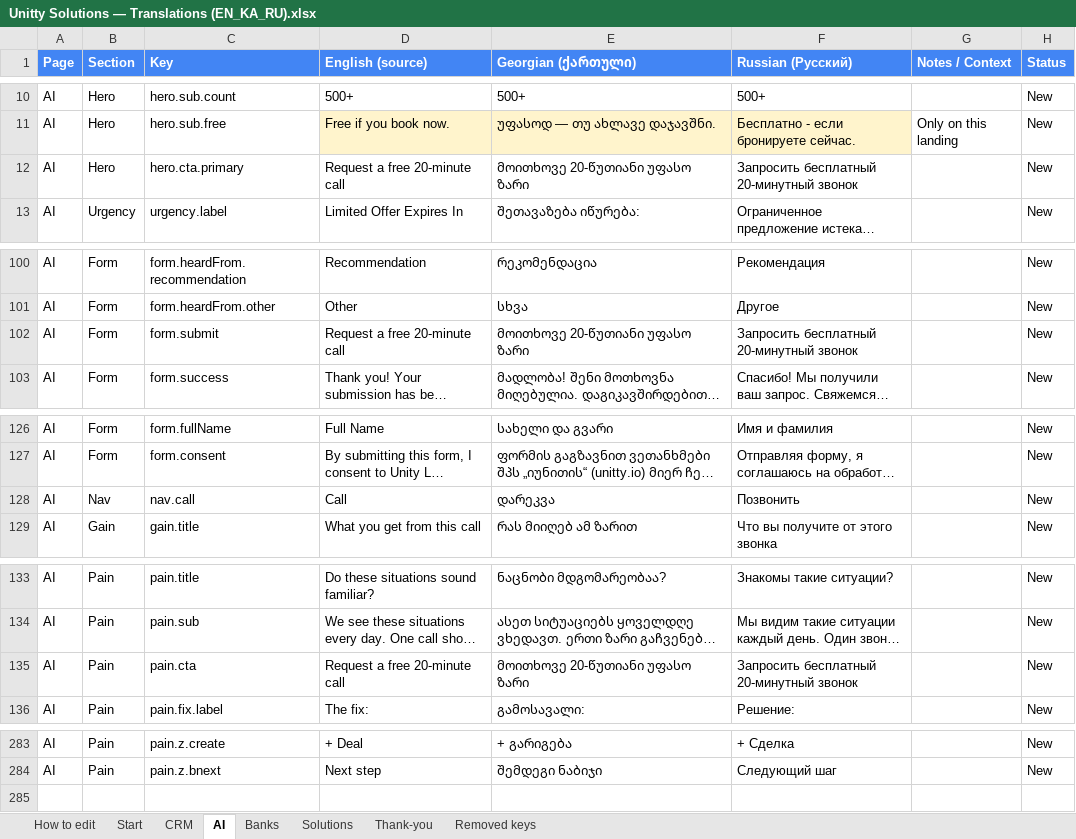
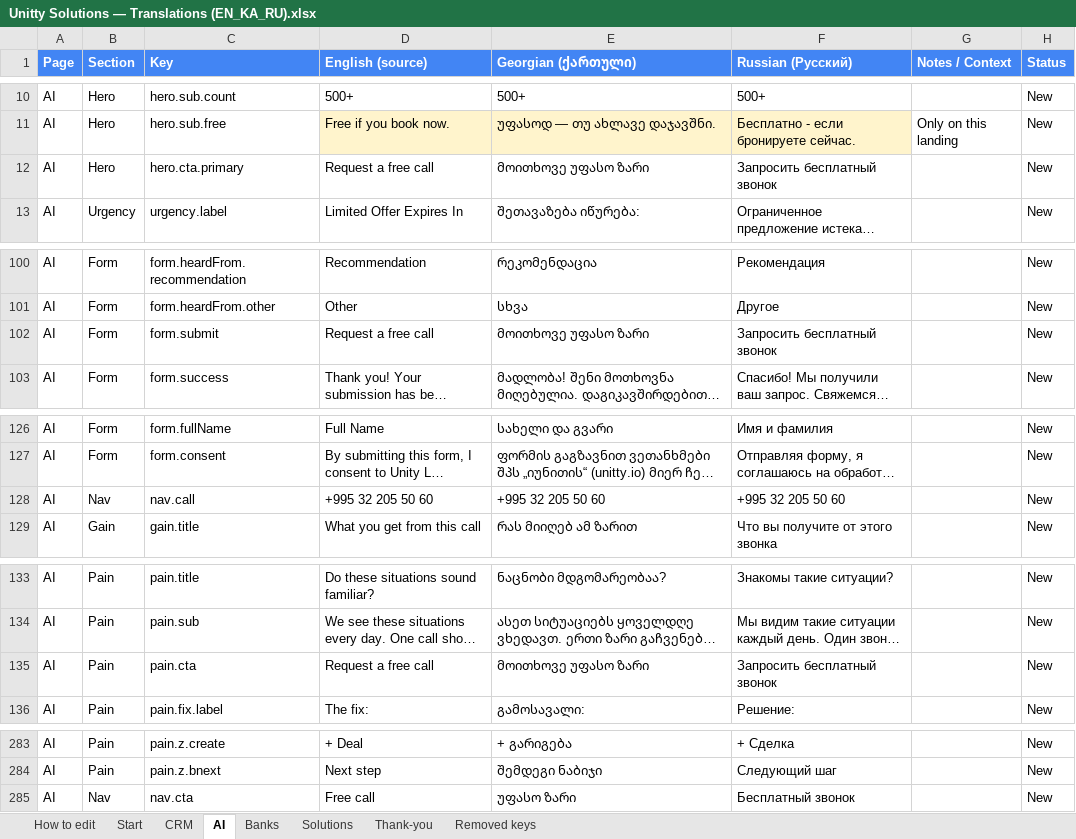
Before and after one commit to Unitty-hub/unitty-solutions-landing, an Excel workbook: Claude outputs/Unitty Solutions — Translations (EN_KA_RU).xlsx, sheet AI, drawn as a sheet; only a part is shown, gaps mark what is left out; long unchanged cells end in …; values as stored, in another font and other column widths than the file's, no borders; the diff covers the shown part only; the diff names each change by its address in the sheet, - before the commit and + after, or states it on an @@ line.

```diff
--- a/Claude outputs/Unitty Solutions — Translations (EN_KA_RU).xlsx (sheet AI)
+++ b/Claude outputs/Unitty Solutions — Translations (EN_KA_RU).xlsx (sheet AI)
-D12 (English (source)): Request a free 20-minute call
+D12 (English (source)): Request a free call
-E12 (Georgian (ქართული)): მოითხოვე 20-წუთიანი უფასო ზარი
+E12 (Georgian (ქართული)): მოითხოვე უფასო ზარი
-F12 (Russian (Русский)): Запросить бесплатный 20-минутный звонок
+F12 (Russian (Русский)): Запросить бесплатный звонок
-D102 (English (source)): Request a free 20-minute call
+D102 (English (source)): Request a free call
-E102 (Georgian (ქართული)): მოითხოვე 20-წუთიანი უფასო ზარი
+E102 (Georgian (ქართული)): მოითხოვე უფასო ზარი
-F102 (Russian (Русский)): Запросить бесплатный 20-минутный звонок
+F102 (Russian (Русский)): Запросить бесплатный звонок
-D128 (English (source)): Call
+D128 (English (source)): +995 32 205 50 60
-E128 (Georgian (ქართული)): დარეკვა
+E128 (Georgian (ქართული)): +995 32 205 50 60
-F128 (Russian (Русский)): Позвонить
+F128 (Russian (Русский)): +995 32 205 50 60
-D135 (English (source)): Request a free 20-minute call
+D135 (English (source)): Request a free call
-E135 (Georgian (ქართული)): მოითხოვე 20-წუთიანი უფასო ზარი
+E135 (Georgian (ქართული)): მოითხოვე უფასო ზარი
-F135 (Russian (Русский)): Запросить бесплатный 20-минутный звонок
+F135 (Russian (Русский)): Запросить бесплатный звонок
+row 285: AI | Nav | nav.cta | Free call | უფასო ზარი | Бесплатный звонок |  | New
```
Also changed, not shown: 3 edited cells elsewhere in this sheet, sheet Start, sheet Solutions, sheet Banks, sheet CRM, sheet Thank-you, 21 other files.
